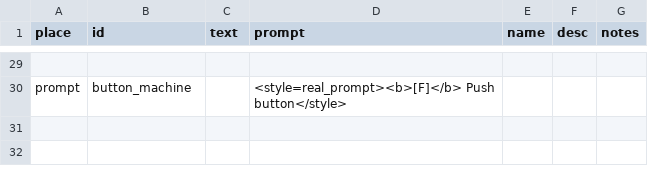
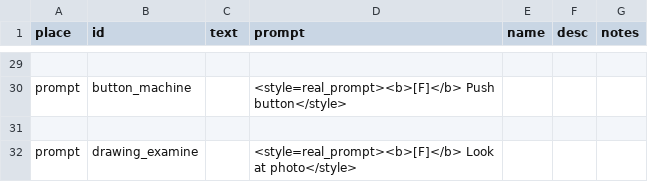
Before and after one commit to MoonTales/Spooky, a CSV file: Assets/Resources/Text/prompts.csv, drawn as a sheet; only a part is shown, gaps mark what is left out; the diff names each change by its address in the sheet, - before the commit and + after, or states it on an @@ line.

```diff
--- a/Assets/Resources/Text/prompts.csv
+++ b/Assets/Resources/Text/prompts.csv
+row 31: (empty)
+row 32: prompt | drawing_examine |  | <style=real_prompt><b>[F]</b> Look at photo</style>
```
Also changed, not shown: Assets/Resources/Text/drawings.csv, 23 other files.
